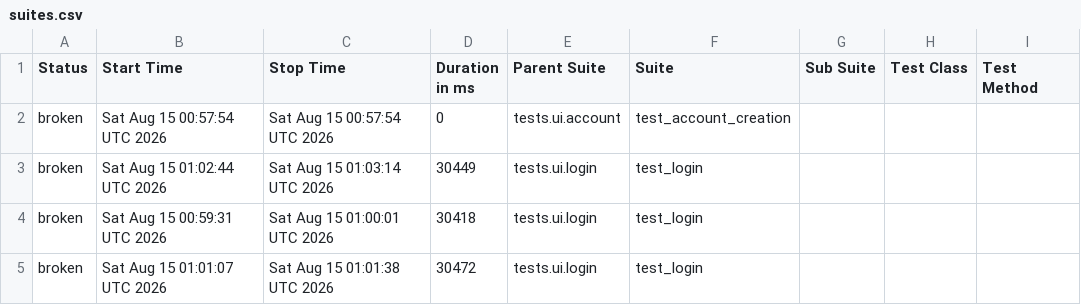
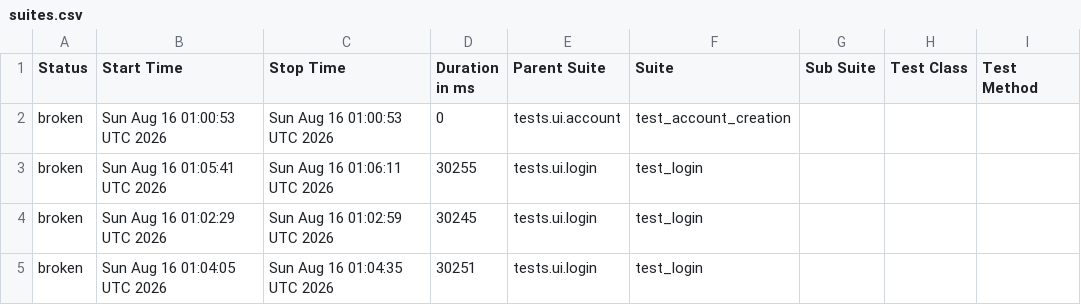
Before and after one commit to DilipAle/rng_ui_tests, a CSV file: renegade-ui/data/suites.csv, drawn as a sheet; only a part is shown; the diff names each change by its address in the sheet, - before the commit and + after, or states it on an @@ line.

```diff
--- a/renegade-ui/data/suites.csv
+++ b/renegade-ui/data/suites.csv
-B2 (Start Time): Sat Aug 15 00:57:54 UTC 2026
+B2 (Start Time): Sun Aug 16 01:00:53 UTC 2026
-C2 (Stop Time): Sat Aug 15 00:57:54 UTC 2026
+C2 (Stop Time): Sun Aug 16 01:00:53 UTC 2026
-B3 (Start Time): Sat Aug 15 01:02:44 UTC 2026
+B3 (Start Time): Sun Aug 16 01:05:41 UTC 2026
-C3 (Stop Time): Sat Aug 15 01:03:14 UTC 2026
+C3 (Stop Time): Sun Aug 16 01:06:11 UTC 2026
-D3 (Duration in ms): 30449
+D3 (Duration in ms): 30255
-B4 (Start Time): Sat Aug 15 00:59:31 UTC 2026
+B4 (Start Time): Sun Aug 16 01:02:29 UTC 2026
-C4 (Stop Time): Sat Aug 15 01:00:01 UTC 2026
+C4 (Stop Time): Sun Aug 16 01:02:59 UTC 2026
-D4 (Duration in ms): 30418
+D4 (Duration in ms): 30245
-B5 (Start Time): Sat Aug 15 01:01:07 UTC 2026
+B5 (Start Time): Sun Aug 16 01:04:05 UTC 2026
-C5 (Stop Time): Sat Aug 15 01:01:38 UTC 2026
+C5 (Stop Time): Sun Aug 16 01:04:35 UTC 2026
-D5 (Duration in ms): 30472
+D5 (Duration in ms): 30251
```
Also changed, not shown: 27 other files.
